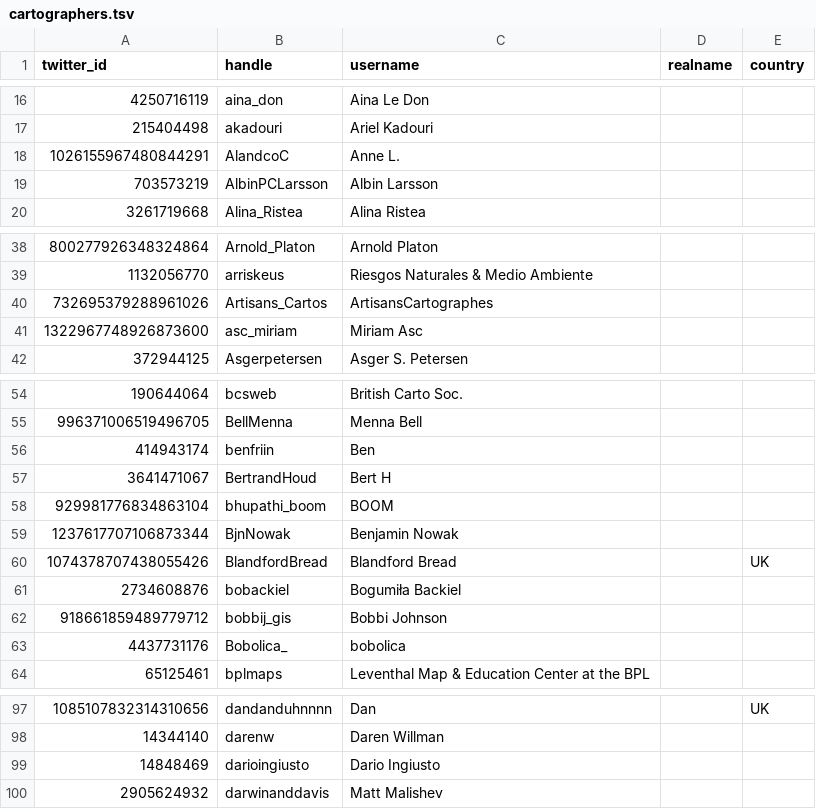
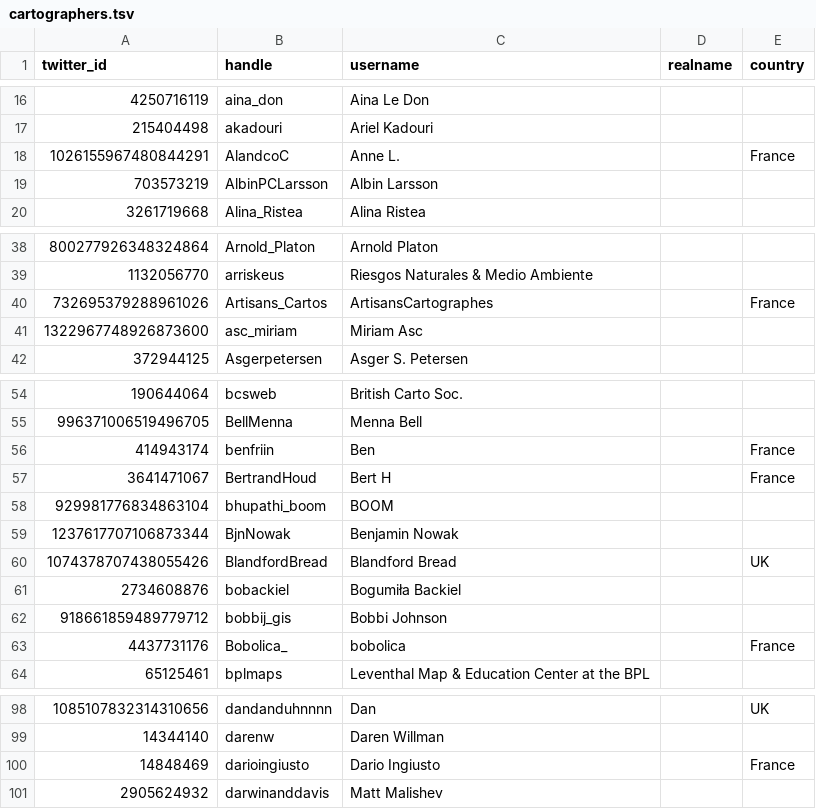
Before and after one commit to dakvid/30DayMapChallenge2020Metadata, a TSV file: maps/cartographers.tsv, drawn as a sheet; only a part is shown, gaps mark what is left out; the diff covers the shown part only.

```diff
--- a/maps/cartographers.tsv
+++ b/maps/cartographers.tsv
@@ -17,3 +17,3 @@ twitter_id	handle	username	realname	country
 215404498	akadouri	Ariel Kadouri		
-1026155967480844291	AlandcoC	Anne L.		
+1026155967480844291	AlandcoC	Anne L.		France
 703573219	AlbinPCLarsson	Albin Larsson		
@@ -39,3 +39,3 @@ twitter_id	handle	username	realname	country
 1132056770	arriskeus	Riesgos Naturales & Medio Ambiente		
-732695379288961026	Artisans_Cartos	ArtisansCartographes		
+732695379288961026	Artisans_Cartos	ArtisansCartographes		France
 1322967748926873600	asc_miriam	Miriam Asc		
@@ -55,4 +55,4 @@ twitter_id	handle	username	realname	country
 996371006519496705	BellMenna	Menna Bell		
-414943174	benfriin	Ben		
-3641471067	BertrandHoud	Bert H		
+414943174	benfriin	Ben		France
+3641471067	BertrandHoud	Bert H		France
 929981776834863104	bhupathi_boom	BOOM		
@@ -62,3 +62,3 @@ twitter_id	handle	username	realname	country
 918661859489779712	bobbij_gis	Bobbi Johnson		
-4437731176	Bobolica_	bobolica		
+4437731176	Bobolica_	bobolica		France
 65125461	bplmaps	Leventhal Map & Education Center at the BPL		
@@ -98,3 +99,3 @@ twitter_id	handle	username	realname	country
 14344140	darenw	Daren Willman		
-14848469	darioingiusto	Dario Ingiusto		
+14848469	darioingiusto	Dario Ingiusto		France
 2905624932	darwinanddavis	Matt Malishev		
```
Also changed, not shown: 8 added rows and 14 edited cells elsewhere in this file.
